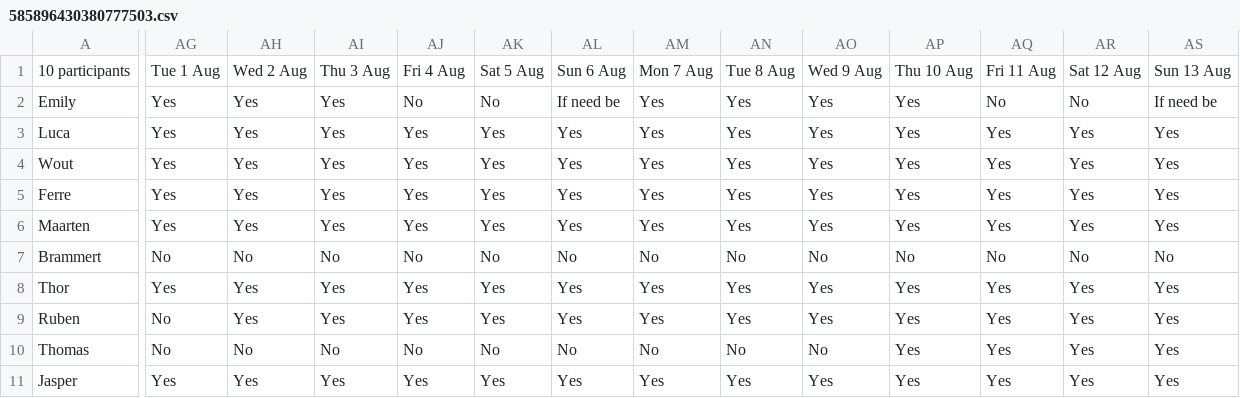
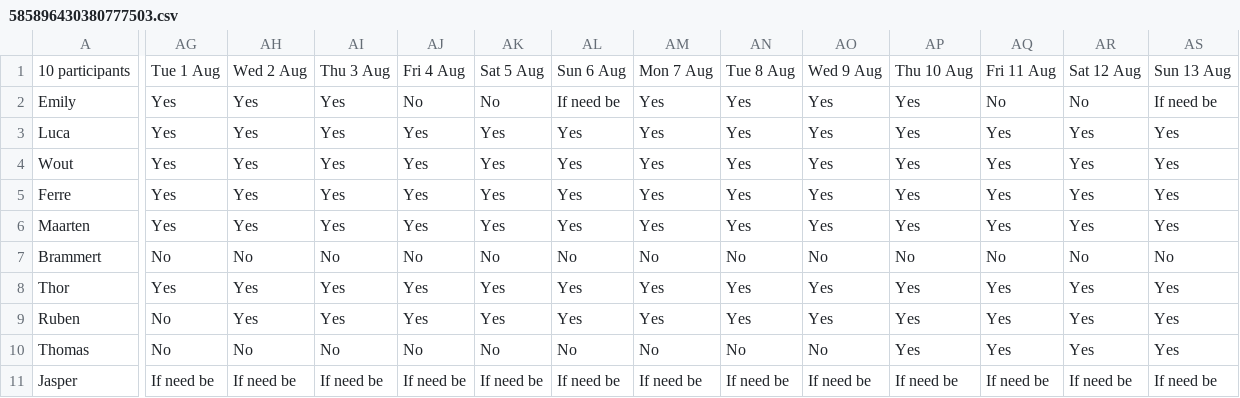
Before and after one commit to jasper-buijs/discord-bot-js, a CSV file: rallly-data/585896430380777503.csv, drawn as a sheet; only a part is shown, gaps mark what is left out; the diff covers the shown part only; the diff names each change by its address in the sheet, - before the commit and + after, or states it on an @@ line.

Commit message:
Update 31/7 585896430380777503.csv
Updated rallly data

```diff
--- a/rallly-data/585896430380777503.csv
+++ b/rallly-data/585896430380777503.csv
-AG11: Yes
+AG11: If need be
-AH11: Yes
+AH11: If need be
-AI11: Yes
+AI11: If need be
-AJ11: Yes
+AJ11: If need be
-AK11: Yes
+AK11: If need be
-AL11: Yes
+AL11: If need be
-AM11: Yes
+AM11: If need be
-AN11: Yes
+AN11: If need be
-AO11: Yes
+AO11: If need be
-AP11: Yes
+AP11: If need be
-AQ11: Yes
+AQ11: If need be
-AR11: Yes
+AR11: If need be
-AS11: Yes
+AS11: If need be
```
Also changed, not shown: 26 edited cells elsewhere in this file.
